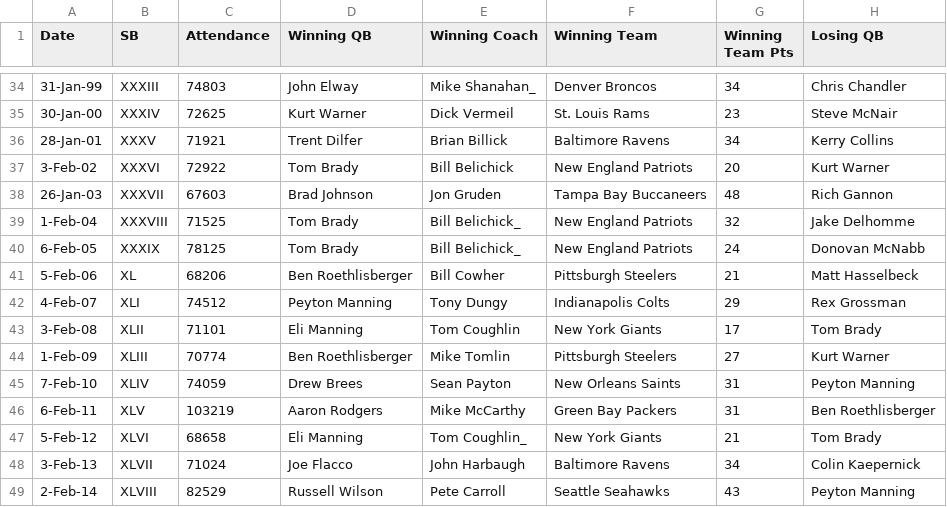
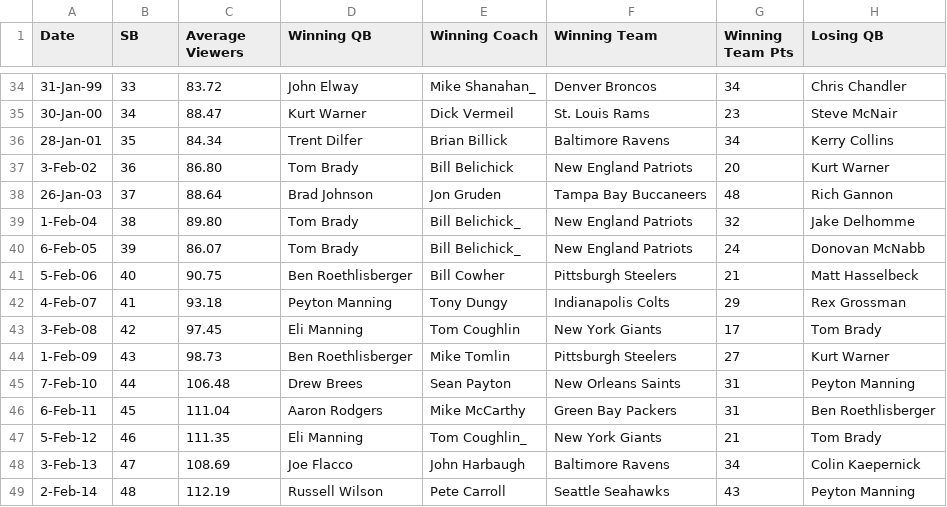
Before and after one commit to rbhakta9121/SP_2022-final-rough, a CSV file: super_bowl.csv, drawn as a sheet; only a part is shown, gaps mark what is left out; the diff covers the shown part only; the diff names each change by its address in the sheet, - before the commit and + after, or states it on an @@ line.

```diff
--- a/super_bowl.csv
+++ b/super_bowl.csv
-C1: Attendance
+C1: Average Viewers
-B34 (SB): XXXIII
+B34 (SB): 33
-C34 (Average Viewers): 74803
+C34 (Average Viewers): 83.72
-B35 (SB): XXXIV
+B35 (SB): 34
-C35 (Average Viewers): 72625
+C35 (Average Viewers): 88.47
-B36 (SB): XXXV
+B36 (SB): 35
-C36 (Average Viewers): 71921
+C36 (Average Viewers): 84.34
-B37 (SB): XXXVI
+B37 (SB): 36
-C37 (Average Viewers): 72922
+C37 (Average Viewers): 86.80
-B38 (SB): XXXVII
+B38 (SB): 37
-C38 (Average Viewers): 67603
+C38 (Average Viewers): 88.64
-B39 (SB): XXXVIII
+B39 (SB): 38
-C39 (Average Viewers): 71525
+C39 (Average Viewers): 89.80
-B40 (SB): XXXIX
+B40 (SB): 39
-C40 (Average Viewers): 78125
+C40 (Average Viewers): 86.07
-B41 (SB): XL
+B41 (SB): 40
-C41 (Average Viewers): 68206
+C41 (Average Viewers): 90.75
-B42 (SB): XLI
+B42 (SB): 41
-C42 (Average Viewers): 74512
+C42 (Average Viewers): 93.18
-B43 (SB): XLII
+B43 (SB): 42
-C43 (Average Viewers): 71101
+C43 (Average Viewers): 97.45
-B44 (SB): XLIII
+B44 (SB): 43
-C44 (Average Viewers): 70774
+C44 (Average Viewers): 98.73
-B45 (SB): XLIV
+B45 (SB): 44
-C45 (Average Viewers): 74059
+C45 (Average Viewers): 106.48
-B46 (SB): XLV
+B46 (SB): 45
-C46 (Average Viewers): 103219
+C46 (Average Viewers): 111.04
-B47 (SB): XLVI
+B47 (SB): 46
-C47 (Average Viewers): 68658
+C47 (Average Viewers): 111.35
-B48 (SB): XLVII
+B48 (SB): 47
-C48 (Average Viewers): 71024
+C48 (Average Viewers): 108.69
-B49 (SB): XLVIII
+B49 (SB): 48
-C49 (Average Viewers): 82529
+C49 (Average Viewers): 112.19
```
Also changed, not shown: 80 edited cells elsewhere in this file.
